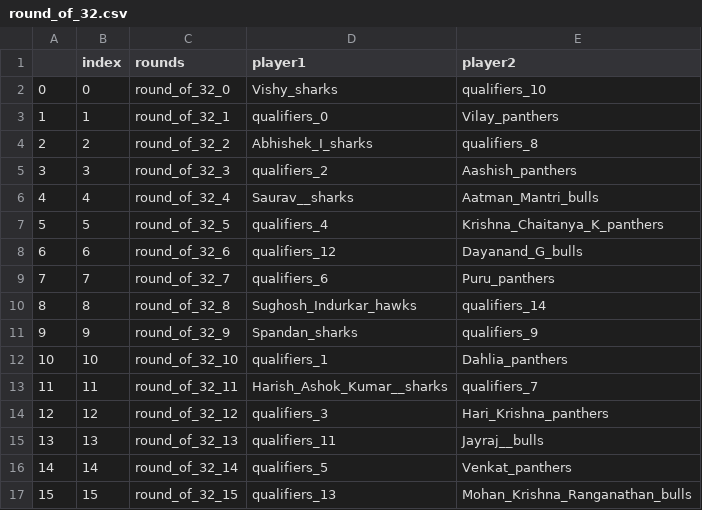
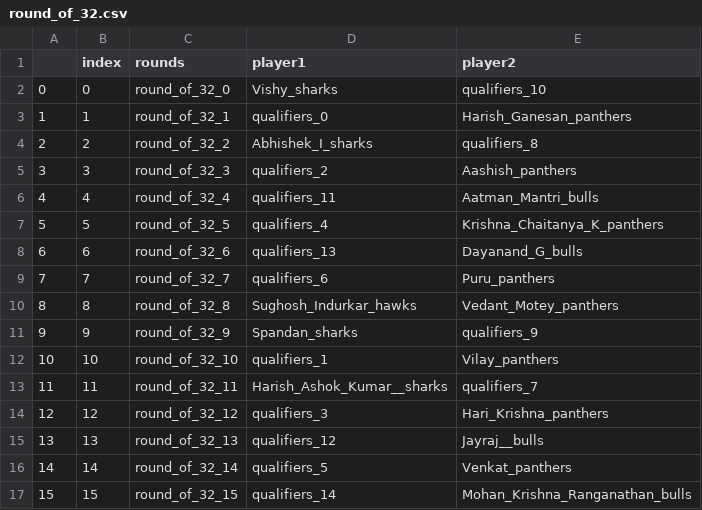
Before and after one commit to shashank1211/everthingKnockOut, a CSV file: games/table_tennis/men_singles/round_of_32.csv, drawn as a sheet.

```diff
--- a/games/table_tennis/men_singles/round_of_32.csv
+++ b/games/table_tennis/men_singles/round_of_32.csv
@@ -2,16 +2,16 @@
 0,0,round_of_32_0,Vishy_sharks,qualifiers_10
-1,1,round_of_32_1,qualifiers_0,Vilay_panthers
+1,1,round_of_32_1,qualifiers_0,Harish_Ganesan_panthers
 2,2,round_of_32_2,Abhishek_I_sharks,qualifiers_8
 3,3,round_of_32_3,qualifiers_2,Aashish_panthers
-4,4,round_of_32_4,Saurav__sharks,Aatman_Mantri_bulls
+4,4,round_of_32_4,qualifiers_11,Aatman_Mantri_bulls
 5,5,round_of_32_5,qualifiers_4,Krishna_Chaitanya_K_panthers
-6,6,round_of_32_6,qualifiers_12,Dayanand_G_bulls
+6,6,round_of_32_6,qualifiers_13,Dayanand_G_bulls
 7,7,round_of_32_7,qualifiers_6,Puru_panthers
-8,8,round_of_32_8,Sughosh_Indurkar_hawks,qualifiers_14
+8,8,round_of_32_8,Sughosh_Indurkar_hawks,Vedant_Motey_panthers
 9,9,round_of_32_9,Spandan_sharks,qualifiers_9
-10,10,round_of_32_10,qualifiers_1,Dahlia_panthers
+10,10,round_of_32_10,qualifiers_1,Vilay_panthers
 11,11,round_of_32_11,Harish_Ashok_Kumar__sharks,qualifiers_7
 12,12,round_of_32_12,qualifiers_3,Hari_Krishna_panthers
-13,13,round_of_32_13,qualifiers_11,Jayraj__bulls
+13,13,round_of_32_13,qualifiers_12,Jayraj__bulls
 14,14,round_of_32_14,qualifiers_5,Venkat_panthers
-15,15,round_of_32_15,qualifiers_13,Mohan_Krishna_Ranganathan_bulls
+15,15,round_of_32_15,qualifiers_14,Mohan_Krishna_Ranganathan_bulls
```
Also changed, not shown: games/table_tennis/men_singles/qualifiers.csv, games/table_tennis/women_singles/round_of_8.csv.
